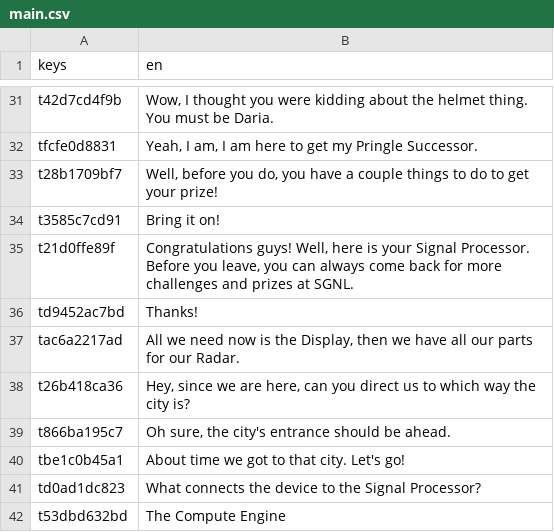
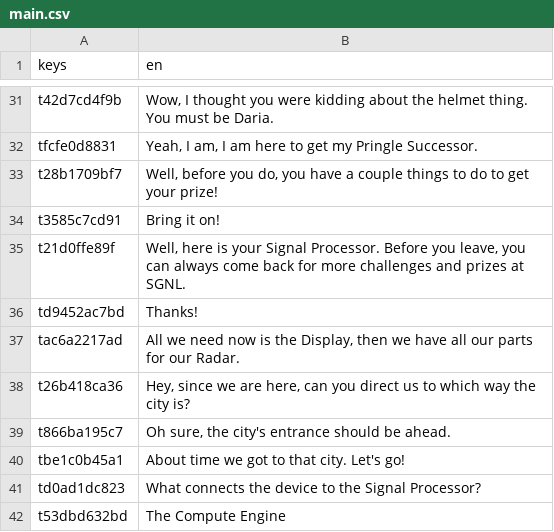
Before and after one commit to Game-Production-Spring-23/NavyGameR4, a CSV file: dialogue/chapter5/main.csv, drawn as a sheet; only a part is shown, gaps mark what is left out.

Commit message:
Updated CSV to represent dialogue change.

```diff
--- a/dialogue/chapter5/main.csv
+++ b/dialogue/chapter5/main.csv
@@ -34,3 +34,3 @@ t28b1709bf7,"Well, before you do, you have a couple things to do to get your pri
 t3585c7cd91,Bring it on!
-t21d0ffe89f,"Congratulations guys! Well, here is your Signal Processor. Before you leave, you can always come back for more challenges and prizes at SGNL."
+t21d0ffe89f,"Well, here is your Signal Processor. Before you leave, you can always come back for more challenges and prizes at SGNL."
 td9452ac7bd,Thanks!
```
Also changed, not shown: 35 other files.
